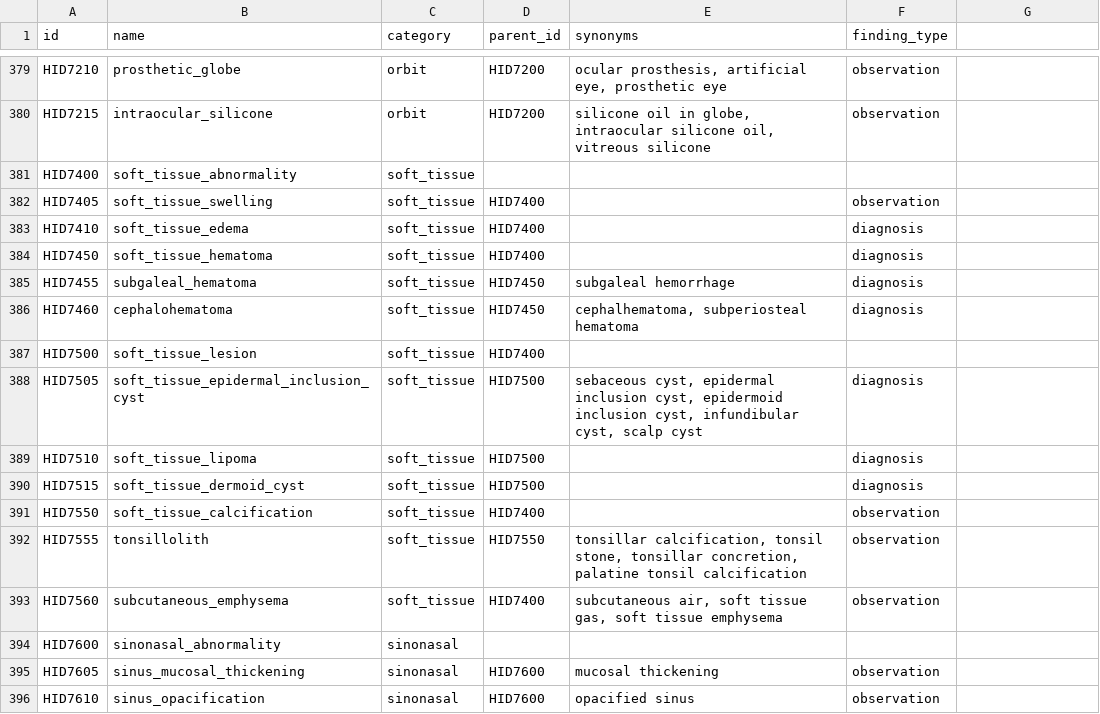
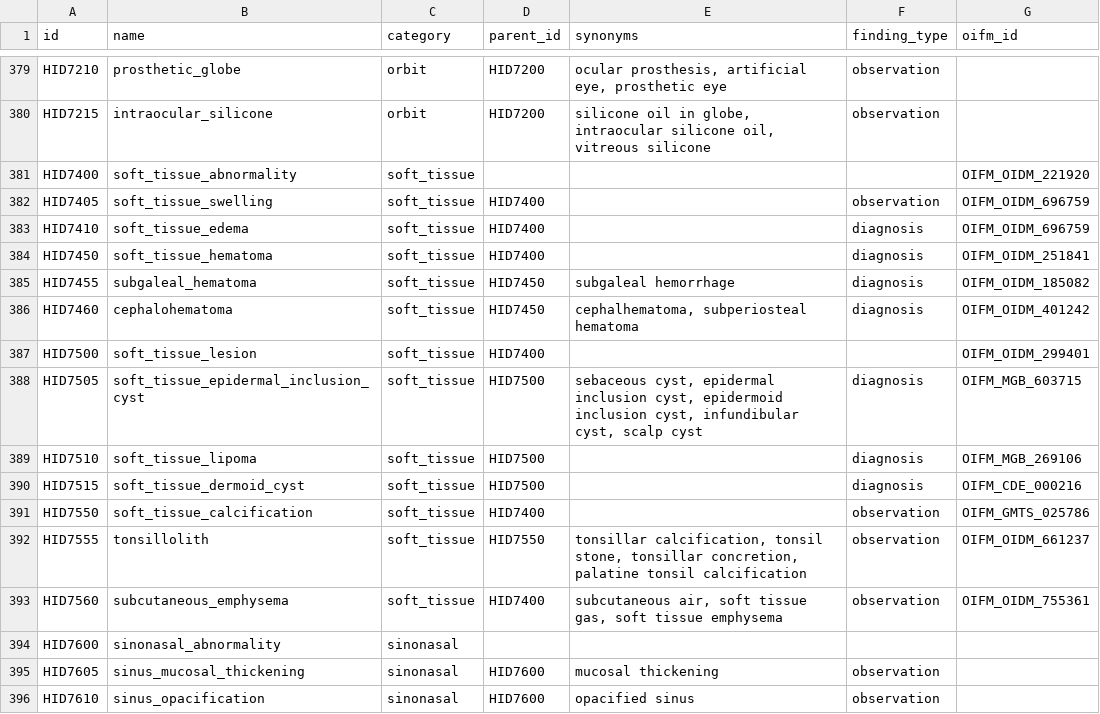
Before and after one commit to openimagingdata/findingmodels, a CSV file: lists/headct_findings.csv, drawn as a sheet; only a part is shown, gaps mark what is left out; the diff names each change by its address in the sheet, - before the commit and + after, or states it on an @@ line.

Commit message:
Incorporate review changes for head CT soft tissue findings.

```diff
--- a/lists/headct_findings.csv
+++ b/lists/headct_findings.csv
-G1: (empty)
+G1: oifm_id
-G381 (oifm_id): (empty)
+G381 (oifm_id): OIFM_OIDM_221920
-G382:G383 (oifm_id): (empty)
+G382:G383 (oifm_id): OIFM_OIDM_696759
-G384 (oifm_id): (empty)
+G384 (oifm_id): OIFM_OIDM_251841
-G385 (oifm_id): (empty)
+G385 (oifm_id): OIFM_OIDM_185082
-G386 (oifm_id): (empty)
+G386 (oifm_id): OIFM_OIDM_401242
-G387 (oifm_id): (empty)
+G387 (oifm_id): OIFM_OIDM_299401
-G388 (oifm_id): (empty)
+G388 (oifm_id): OIFM_MGB_603715
-G389 (oifm_id): (empty)
+G389 (oifm_id): OIFM_MGB_269106
-G390 (oifm_id): (empty)
+G390 (oifm_id): OIFM_CDE_000216
-G391 (oifm_id): (empty)
+G391 (oifm_id): OIFM_GMTS_025786
-G392 (oifm_id): (empty)
+G392 (oifm_id): OIFM_OIDM_661237
-G393 (oifm_id): (empty)
+G393 (oifm_id): OIFM_OIDM_755361
```
Also changed, not shown: 12 other files.
